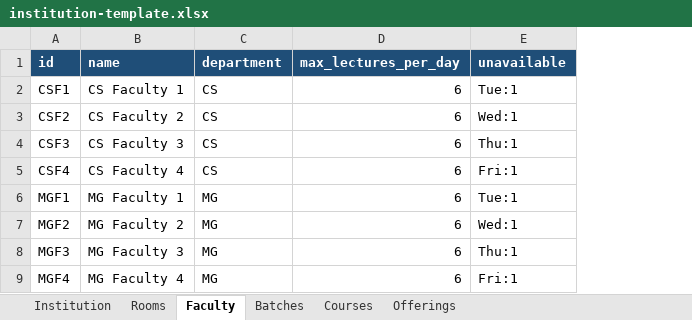
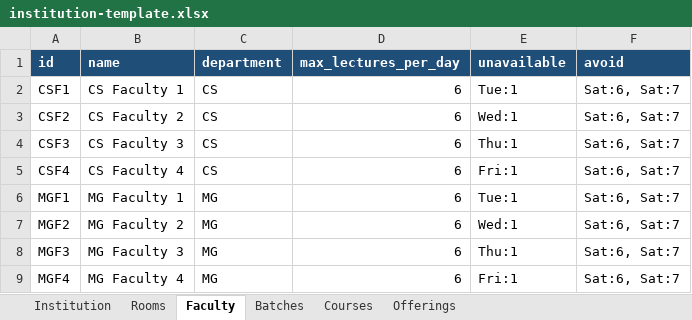
Before and after one commit to abhignau-del/automated-academics, an Excel workbook: docs/institution-template.xlsx, sheet Faculty, drawn as a sheet; values as stored, in another font and other column widths than the file's, no borders; the diff names each change by its address in the sheet, - before the commit and + after, or states it on an @@ line.

```diff
--- a/docs/institution-template.xlsx (sheet Faculty)
+++ b/docs/institution-template.xlsx (sheet Faculty)
+column F (avoid), rows 2-9: all Sat:6, Sat:7
```
Also changed, not shown: sheet Institution, 20 other files.
